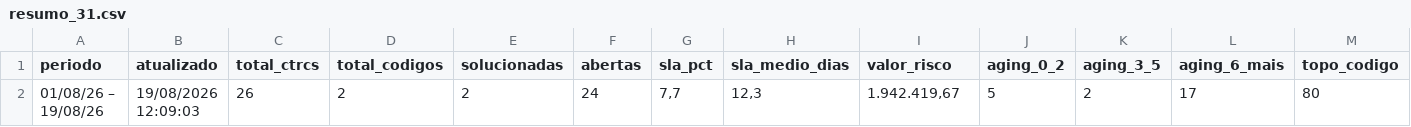
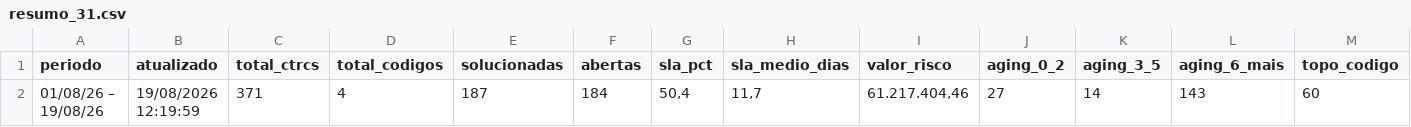
Before and after one commit to binhotransportes15/coletas-ace, a CSV file: dashboard/data/pendencia/resumo_31.csv, drawn as a sheet; only a part is shown; removed rows and columns are numbered as before the commit, all else as after; rows hold the shown columns only; the diff names each change by its address in the sheet, - before the commit and + after, or states it on an @@ line.

Commit message:
chore(dashboard): atualiza dados ACE 2026-08-19 12:24

```diff
--- a/dashboard/data/pendencia/resumo_31.csv
+++ b/dashboard/data/pendencia/resumo_31.csv
-row 2: 01/08/26 – 19/08/26 | 19/08/2026 12:09:03 | 26 | 2 | 2 | 24 | 7,7 | 12,3 | 1.942.419,67 | 5 | 2 | 17 | 80
+row 2: 01/08/26 – 19/08/26 | 19/08/2026 12:19:59 | 371 | 4 | 187 | 184 | 50,4 | 11,7 | 61.217.404,46 | 27 | 14 | 143 | 60
```
Also changed, not shown: dashboard/data/contratacao/ctrbs_073.csv, dashboard/data/contratacao/resumo_073.csv, 18 other files.
